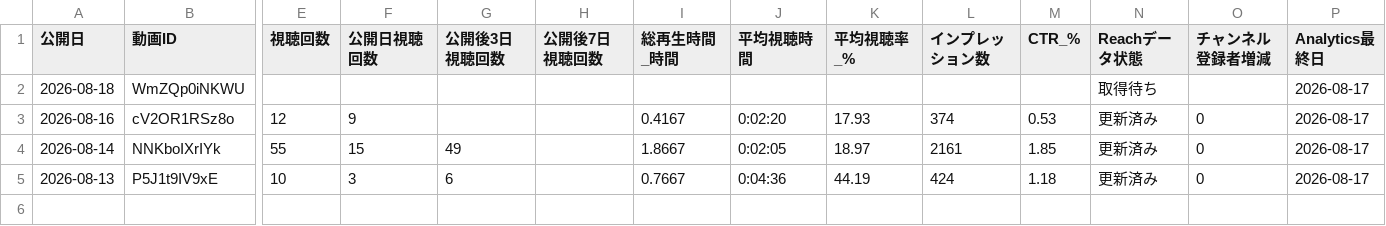
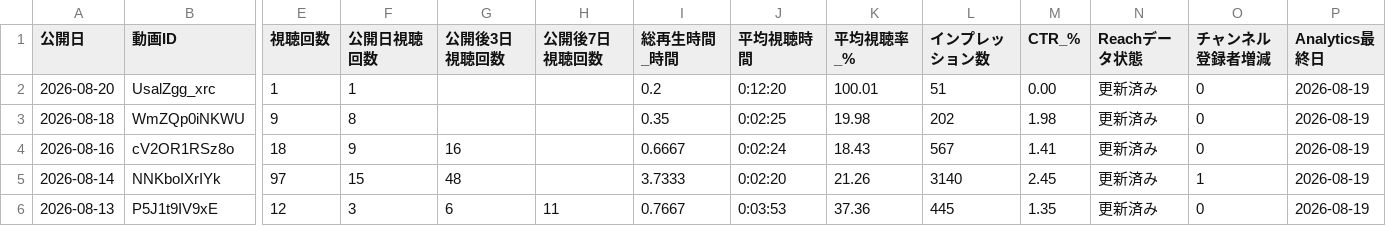
Before and after one commit to yoshi-matsuo/v4, a CSV file: stock_arena_youtube_sync/next_investment_word_youtube_performance.csv, drawn as a sheet; only a part is shown, gaps mark what is left out; addresses are those after the commit; rows hold the shown columns only; the diff names each change by its address in the sheet, - before the commit and + after, or states it on an @@ line.

```diff
--- a/stock_arena_youtube_sync/next_investment_word_youtube_performance.csv
+++ b/stock_arena_youtube_sync/next_investment_word_youtube_performance.csv
+row 2: 2026-08-20 | UsalZgg_xrc | 1 | 1 |  |  | 0.2 | 0:12:20 | 100.01 | 51 | 0.00 | 更新済み | 0 | 2026-08-19
-E3 (視聴回数): (empty)
+E3 (視聴回数): 9
-F3 (公開日視聴回数): (empty)
+F3 (公開日視聴回数): 8
-I3 (総再生時間_時間): (empty)
+I3 (総再生時間_時間): 0.35
-J3 (平均視聴時間): (empty)
+J3 (平均視聴時間): 0:02:25
-K3 (平均視聴率_%): (empty)
+K3 (平均視聴率_%): 19.98
-L3 (インプレッション数): (empty)
+L3 (インプレッション数): 202
-M3 (CTR_%): (empty)
+M3 (CTR_%): 1.98
-N3 (Reachデータ状態): 取得待ち
+N3 (Reachデータ状態): 更新済み
-O3 (チャンネル登録者増減): (empty)
+O3 (チャンネル登録者増減): 0
-P3:P6 (Analytics最終日): 2026-08-17
+P3:P6 (Analytics最終日): 2026-08-19
-E4 (視聴回数): 12
+E4 (視聴回数): 18
-G4 (公開後3日視聴回数): (empty)
+G4 (公開後3日視聴回数): 16
-I4 (総再生時間_時間): 0.4167
+I4 (総再生時間_時間): 0.6667
-J4 (平均視聴時間): 0:02:20
+J4 (平均視聴時間): 0:02:24
-K4 (平均視聴率_%): 17.93
+K4 (平均視聴率_%): 18.43
-L4 (インプレッション数): 374
+L4 (インプレッション数): 567
-M4 (CTR_%): 0.53
+M4 (CTR_%): 1.41
-E5 (視聴回数): 55
+E5 (視聴回数): 97
-G5 (公開後3日視聴回数): 49
+G5 (公開後3日視聴回数): 48
-I5 (総再生時間_時間): 1.8667
+I5 (総再生時間_時間): 3.7333
-J5 (平均視聴時間): 0:02:05
+J5 (平均視聴時間): 0:02:20
-K5 (平均視聴率_%): 18.97
+K5 (平均視聴率_%): 21.26
-L5 (インプレッション数): 2161
+L5 (インプレッション数): 3140
-M5 (CTR_%): 1.85
+M5 (CTR_%): 2.45
-O5 (チャンネル登録者増減): 0
+O5 (チャンネル登録者増減): 1
-E6 (視聴回数): 10
+E6 (視聴回数): 12
-H6 (公開後7日視聴回数): (empty)
+H6 (公開後7日視聴回数): 11
-J6 (平均視聴時間): 0:04:36
+J6 (平均視聴時間): 0:03:53
-K6 (平均視聴率_%): 44.19
+K6 (平均視聴率_%): 37.36
-L6 (インプレッション数): 424
+L6 (インプレッション数): 445
-M6 (CTR_%): 1.18
+M6 (CTR_%): 1.35
```
Also changed, not shown: stock_arena_youtube_sync/next_investment_word_history.csv, stock_arena_youtube_sync/next_investment_word_reach_daily.csv, 6 other files.
